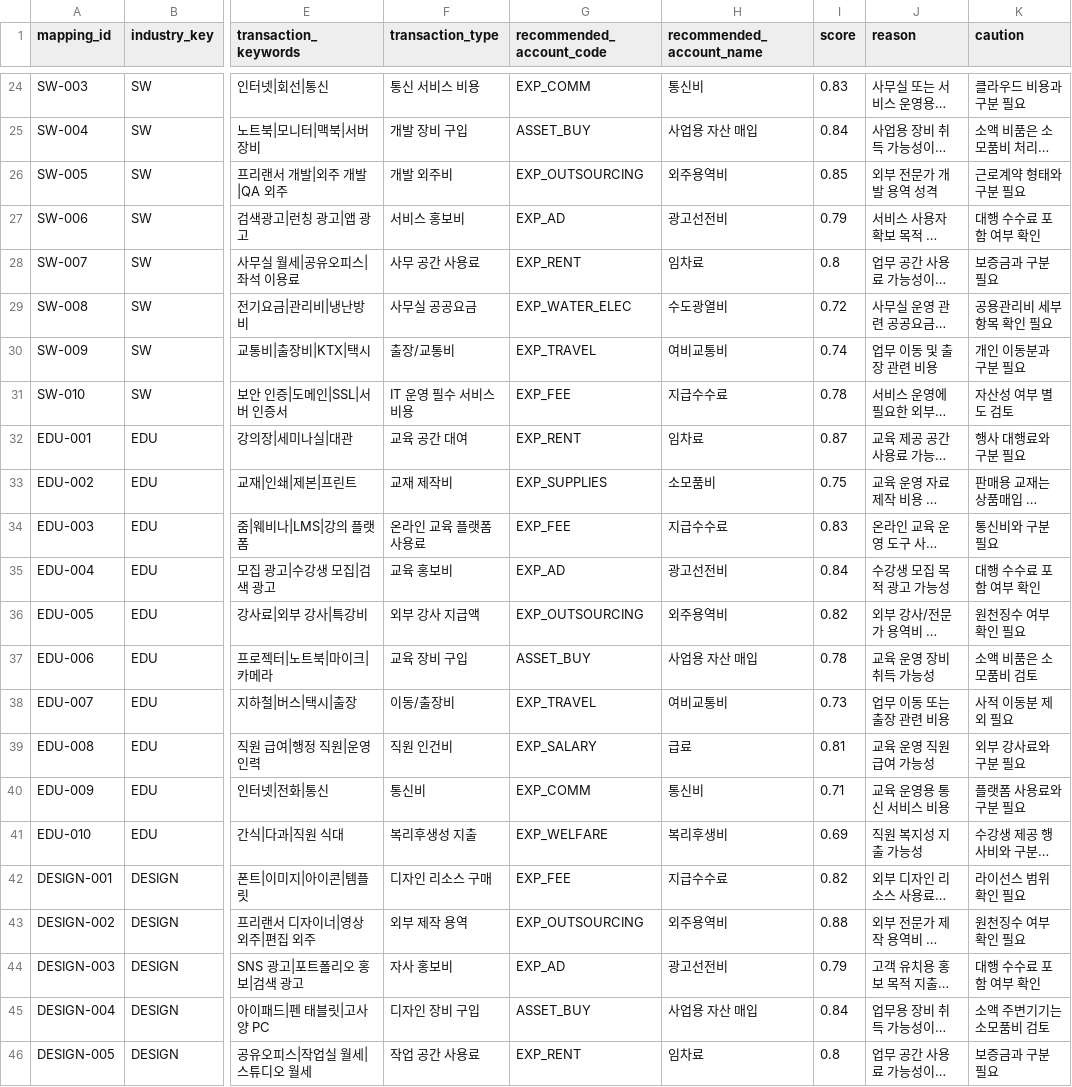
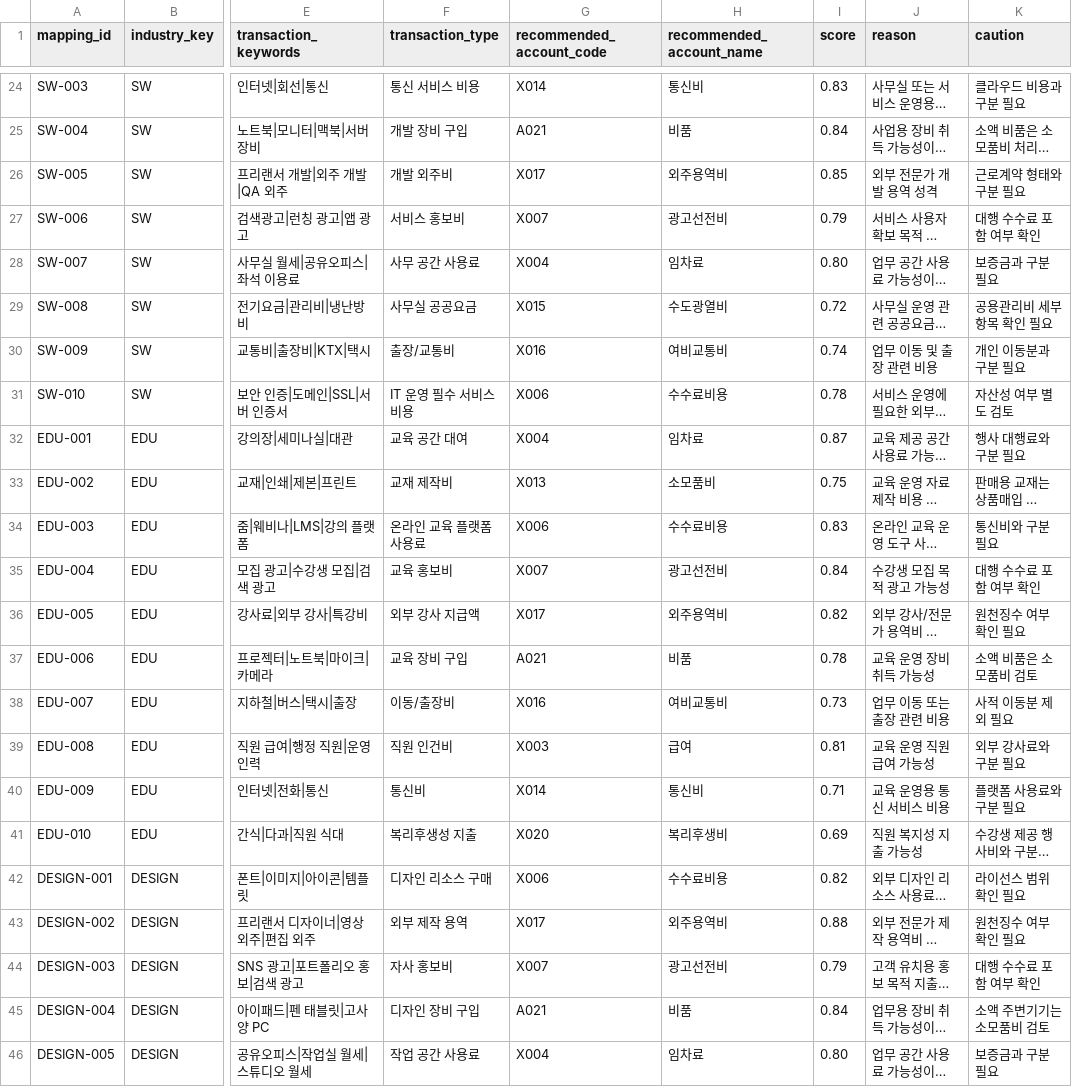
Before and after one commit to code88morning-cmd/hometax-industry-account-mapping, a CSV file: data/industry-account-mapping-sample.csv, drawn as a sheet; only a part is shown, gaps mark what is left out; long unchanged cells end in …; the diff covers the shown part only; the diff names each change by its address in the sheet, - before the commit and + after, or states it on an @@ line.

Commit message:
Refine industry account mapping sample data

```diff
--- a/data/industry-account-mapping-sample.csv
+++ b/data/industry-account-mapping-sample.csv
-G24 (recommended_account_code): EXP_COMM
+G24 (recommended_account_code): X014
-G25 (recommended_account_code): ASSET_BUY
+G25 (recommended_account_code): A021
-H25 (recommended_account_name): 사업용 자산 매입
+H25 (recommended_account_name): 비품
-G26 (recommended_account_code): EXP_OUTSOURCING
+G26 (recommended_account_code): X017
-G27 (recommended_account_code): EXP_AD
+G27 (recommended_account_code): X007
-G28 (recommended_account_code): EXP_RENT
+G28 (recommended_account_code): X004
-I28 (score): 0.8
+I28 (score): 0.80
-G29 (recommended_account_code): EXP_WATER_ELEC
+G29 (recommended_account_code): X015
-G30 (recommended_account_code): EXP_TRAVEL
+G30 (recommended_account_code): X016
-G31 (recommended_account_code): EXP_FEE
+G31 (recommended_account_code): X006
-H31 (recommended_account_name): 지급수수료
+H31 (recommended_account_name): 수수료비용
-G32 (recommended_account_code): EXP_RENT
+G32 (recommended_account_code): X004
-G33 (recommended_account_code): EXP_SUPPLIES
+G33 (recommended_account_code): X013
-G34 (recommended_account_code): EXP_FEE
+G34 (recommended_account_code): X006
-H34 (recommended_account_name): 지급수수료
+H34 (recommended_account_name): 수수료비용
-G35 (recommended_account_code): EXP_AD
+G35 (recommended_account_code): X007
-G36 (recommended_account_code): EXP_OUTSOURCING
+G36 (recommended_account_code): X017
-G37 (recommended_account_code): ASSET_BUY
+G37 (recommended_account_code): A021
-H37 (recommended_account_name): 사업용 자산 매입
+H37 (recommended_account_name): 비품
-G38 (recommended_account_code): EXP_TRAVEL
+G38 (recommended_account_code): X016
-G39 (recommended_account_code): EXP_SALARY
+G39 (recommended_account_code): X003
-H39 (recommended_account_name): 급료
+H39 (recommended_account_name): 급여
-G40 (recommended_account_code): EXP_COMM
+G40 (recommended_account_code): X014
-G41 (recommended_account_code): EXP_WELFARE
+G41 (recommended_account_code): X020
-G42 (recommended_account_code): EXP_FEE
+G42 (recommended_account_code): X006
-H42 (recommended_account_name): 지급수수료
+H42 (recommended_account_name): 수수료비용
-G43 (recommended_account_code): EXP_OUTSOURCING
+G43 (recommended_account_code): X017
-G44 (recommended_account_code): EXP_AD
+G44 (recommended_account_code): X007
-G45 (recommended_account_code): ASSET_BUY
+G45 (recommended_account_code): A021
-H45 (recommended_account_name): 사업용 자산 매입
+H45 (recommended_account_name): 비품
-G46 (recommended_account_code): EXP_RENT
+G46 (recommended_account_code): X004
-I46 (score): 0.8
+I46 (score): 0.80
```
Also changed, not shown: 116 edited cells elsewhere in this file, 5 other files.
